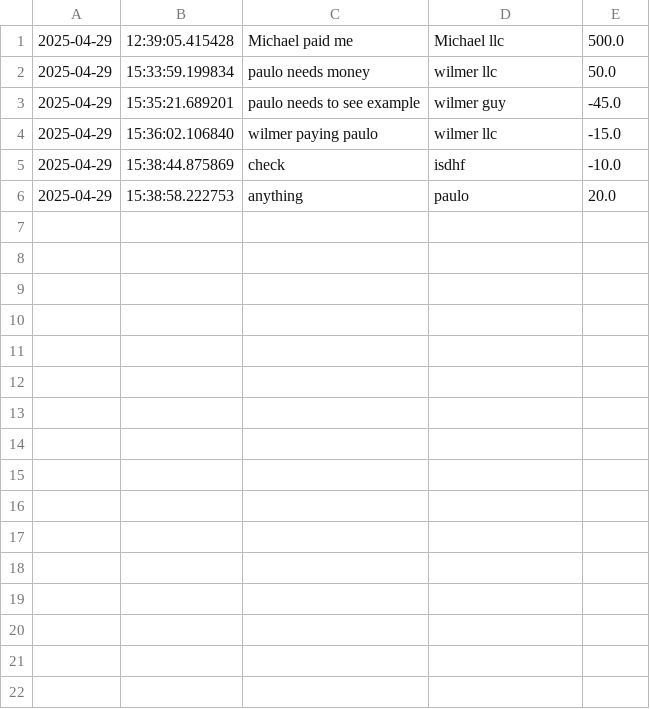
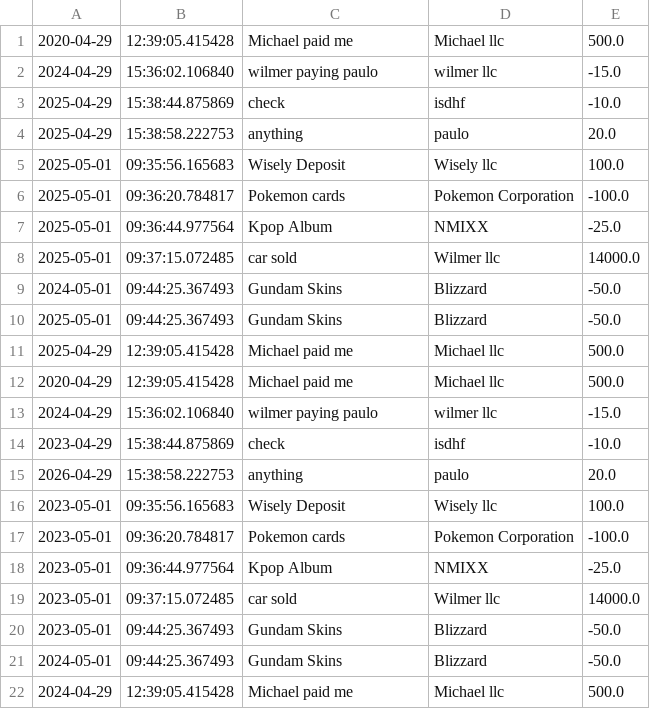
Before and after one commit to WilmerBay/AccountingLedger, a CSV file: AccountingApp/transactions.csv, drawn as a sheet.

Commit message:
fixing format for readability, added more transactions to csv to demo reports page

```diff
--- a/AccountingApp/transactions.csv
+++ b/AccountingApp/transactions.csv
@@ -1,6 +1,22 @@
-2025-04-29|12:39:05.415428|Michael paid me|Michael llc|500.0
-2025-04-29|15:33:59.199834|paulo needs money|wilmer llc|50.0
-2025-04-29|15:35:21.689201|paulo needs to see example|wilmer guy|-45.0
-2025-04-29|15:36:02.106840|wilmer paying paulo|wilmer llc|-15.0
+2020-04-29|12:39:05.415428|Michael paid me|Michael llc|500.0
+2024-04-29|15:36:02.106840|wilmer paying paulo|wilmer llc|-15.0
 2025-04-29|15:38:44.875869|check|isdhf|-10.0
 2025-04-29|15:38:58.222753|anything|paulo|20.0
+2025-05-01|09:35:56.165683|Wisely Deposit|Wisely llc|100.0
+2025-05-01|09:36:20.784817|Pokemon cards|Pokemon Corporation|-100.0
+2025-05-01|09:36:44.977564|Kpop Album|NMIXX|-25.0
+2025-05-01|09:37:15.072485|car sold|Wilmer llc|14000.0
+2024-05-01|09:44:25.367493|Gundam Skins|Blizzard|-50.0
+2025-05-01|09:44:25.367493|Gundam Skins|Blizzard|-50.0
+2025-04-29|12:39:05.415428|Michael paid me|Michael llc|500.0
+2020-04-29|12:39:05.415428|Michael paid me|Michael llc|500.0
+2024-04-29|15:36:02.106840|wilmer paying paulo|wilmer llc|-15.0
+2023-04-29|15:38:44.875869|check|isdhf|-10.0
+2026-04-29|15:38:58.222753|anything|paulo|20.0
+2023-05-01|09:35:56.165683|Wisely Deposit|Wisely llc|100.0
+2023-05-01|09:36:20.784817|Pokemon cards|Pokemon Corporation|-100.0
+2023-05-01|09:36:44.977564|Kpop Album|NMIXX|-25.0
+2023-05-01|09:37:15.072485|car sold|Wilmer llc|14000.0
+2023-05-01|09:44:25.367493|Gundam Skins|Blizzard|-50.0
+2024-05-01|09:44:25.367493|Gundam Skins|Blizzard|-50.0
+2024-04-29|12:39:05.415428|Michael paid me|Michael llc|500.0
```
Also changed, not shown: 5 other files.
